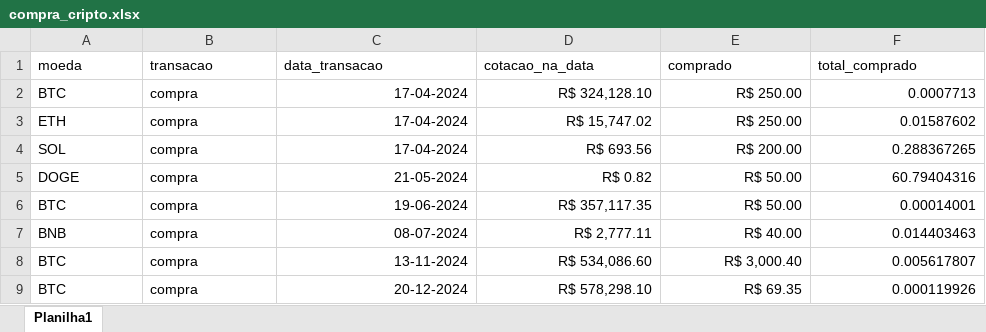
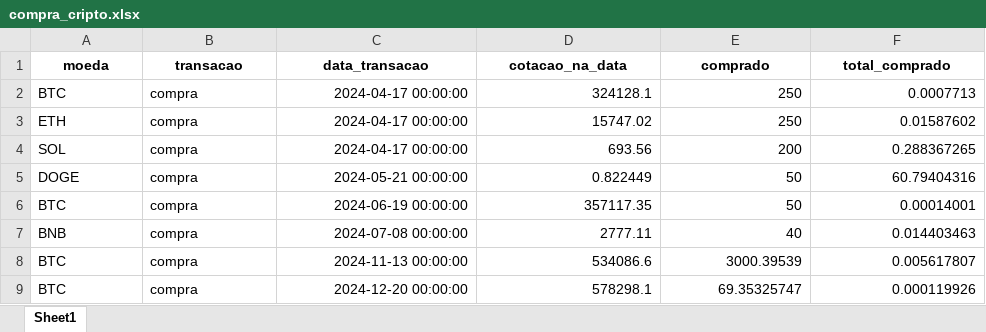
Before and after one commit to EvandroBaraka/projeto-controle-de-investimentos-cripto, an Excel workbook: utilidades/compra_cripto.xlsx, sheet Sheet1, drawn as a sheet; values as stored, in another font and other column widths than the file's, no borders; the diff names each change by its address in the sheet, - before the commit and + after, or states it on an @@ line.

```diff
--- a/utilidades/compra_cripto.xlsx (sheet Sheet1)
+++ b/utilidades/compra_cripto.xlsx (sheet Sheet1)
-sheet tab: Planilha1
+sheet tab: Sheet1
@@ A1:F1 bold: off → on, alignment: left → center @@
-C2:C4 (data_transacao): 17-04-2024
+C2:C4 (data_transacao): 2024-04-17 00:00:00
-D2 (cotacao_na_data): R$ 324,128.10
+D2 (cotacao_na_data): 324128.1
-E2:E3 (comprado): R$ 250.00
+E2:E3 (comprado): 250
-D3 (cotacao_na_data): R$ 15,747.02
+D3 (cotacao_na_data): 15747.02
-D4 (cotacao_na_data): R$ 693.56
+D4 (cotacao_na_data): 693.56
-E4 (comprado): R$ 200.00
+E4 (comprado): 200
-C5 (data_transacao): 21-05-2024
+C5 (data_transacao): 2024-05-21 00:00:00
-D5 (cotacao_na_data): R$ 0.82
+D5 (cotacao_na_data): 0.822449
-E5:E6 (comprado): R$ 50.00
+E5:E6 (comprado): 50
-C6 (data_transacao): 19-06-2024
+C6 (data_transacao): 2024-06-19 00:00:00
-D6 (cotacao_na_data): R$ 357,117.35
+D6 (cotacao_na_data): 357117.35
-C7 (data_transacao): 08-07-2024
+C7 (data_transacao): 2024-07-08 00:00:00
-D7 (cotacao_na_data): R$ 2,777.11
+D7 (cotacao_na_data): 2777.11
-E7 (comprado): R$ 40.00
+E7 (comprado): 40
-C8 (data_transacao): 13-11-2024
+C8 (data_transacao): 2024-11-13 00:00:00
-D8 (cotacao_na_data): R$ 534,086.60
+D8 (cotacao_na_data): 534086.6
-E8 (comprado): R$ 3,000.40
+E8 (comprado): 3000.39539
-C9 (data_transacao): 20-12-2024
+C9 (data_transacao): 2024-12-20 00:00:00
-D9 (cotacao_na_data): R$ 578,298.10
+D9 (cotacao_na_data): 578298.1
-E9 (comprado): R$ 69.35
+E9 (comprado): 69.35325747
```
Also changed, not shown: formulas that keep their value, 3 other files.
